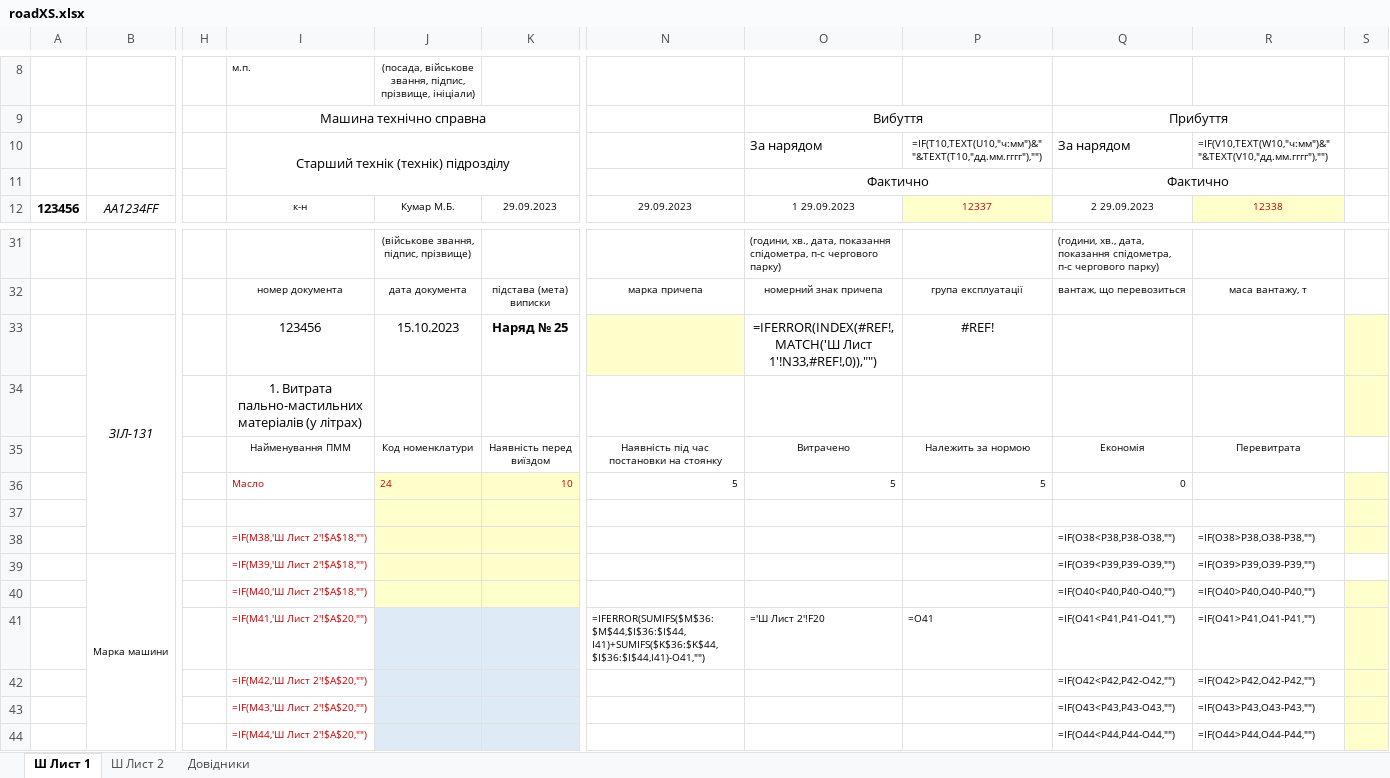
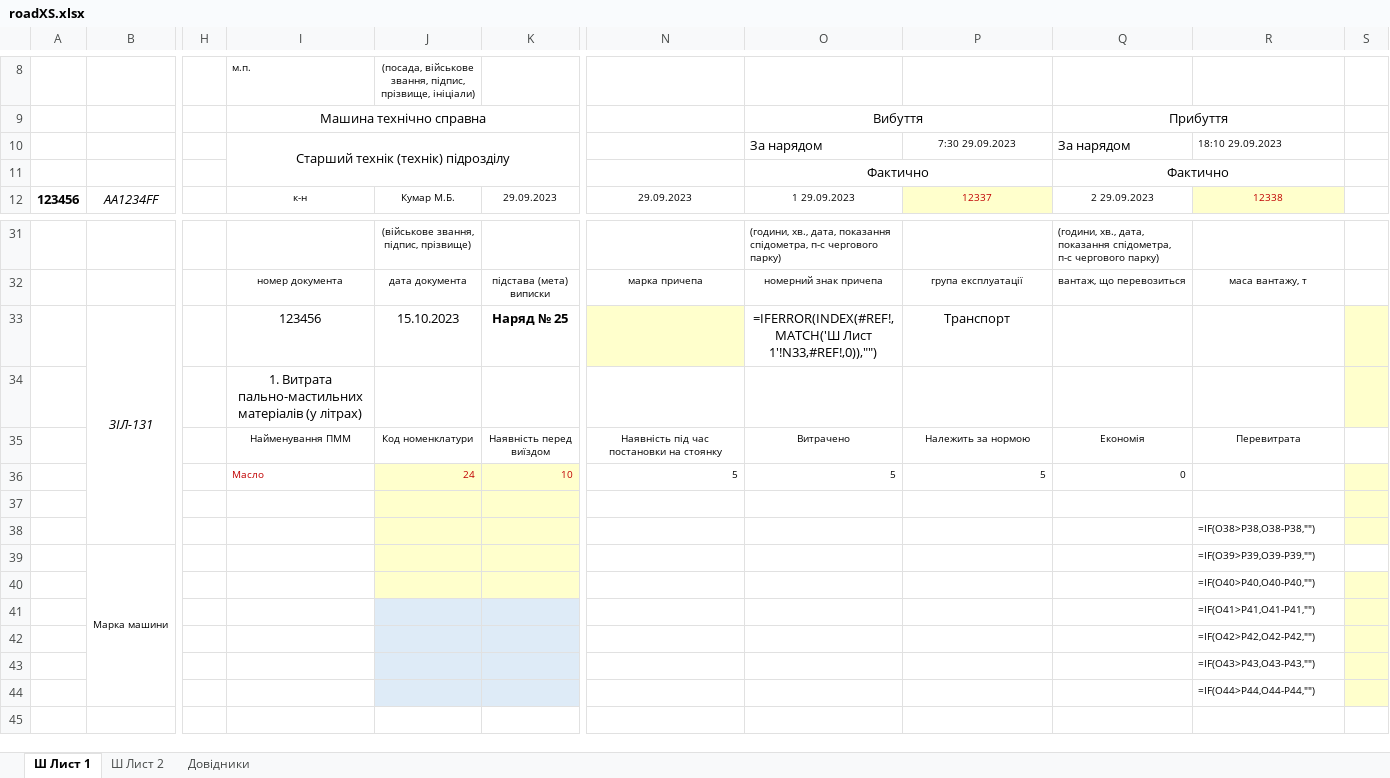
Before and after one commit to mikhail2574/project-road-map, an Excel workbook: src/backend/fileStorage/excel/roadXS.xlsx, sheet Ш Лист 1, drawn as a sheet; only a part is shown, gaps mark what is left out; values as stored, in another font and other column widths than the file's, no borders; formulas without a stored value are shown as written; conditional formats not drawn; removed rows and columns are numbered as before the commit, all else as after; rows hold the shown columns only; the diff names each change by its address in the sheet, - before the commit and + after, or states it on an @@ line.

```diff
--- a/src/backend/fileStorage/excel/roadXS.xlsx (sheet Ш Лист 1)
+++ b/src/backend/fileStorage/excel/roadXS.xlsx (sheet Ш Лист 1)
-P10: =IF(T10,TEXT(U10,"ч:мм")&" "&TEXT(T10,"дд.мм.гггг"),"")
+P10: 7:30 29.09.2023
-R10: =IF(V10,TEXT(W10,"ч:мм")&" "&TEXT(V10,"дд.мм.гггг"),"")
+R10: 18:10 29.09.2023
-P33: #REF!
+P33: Транспорт
-J36 alignment: left
+J36 alignment: right
-row 38:  |  |  | =IF(M38,'Ш Лист 2'!$A$18,"") |  |  |  |  |  | =IF(O38<P38,P38-O38,"") | =IF(O38>P38,O38-P38,"")
-row 39:  | Марка машини |  | =IF(M39,'Ш Лист 2'!$A$18,"") |  |  |  |  |  | =IF(O39<P39,P39-O39,"") | =IF(O39>P39,O39-P39,"")
-row 40:  |  |  | =IF(M40,'Ш Лист 2'!$A$18,"") |  |  |  |  |  | =IF(O40<P40,P40-O40,"") | =IF(O40>P40,O40-P40,"")
-row 41:  |  |  | =IF(M41,'Ш Лист 2'!$A$20,"") |  |  | =IFERROR(SUMIFS($M$36:$M$44,$I$36:$I$44,I41)+SUMIFS($K$36:$K$44,$I$36:$I$44,I41)-O41,"") | ='Ш Лист 2'!F20 | =O41 | =IF(O41<P41,P41-O41,"") | =IF(O41>P41,O41-P41,"")
-row 42:  |  |  | =IF(M42,'Ш Лист 2'!$A$20,"") |  |  |  |  |  | =IF(O42<P42,P42-O42,"") | =IF(O42>P42,O42-P42,"")
-row 43:  |  |  | =IF(M43,'Ш Лист 2'!$A$20,"") |  |  |  |  |  | =IF(O43<P43,P43-O43,"") | =IF(O43>P43,O43-P43,"")
-row 44:  |  |  | =IF(M44,'Ш Лист 2'!$A$20,"") |  |  |  |  |  | =IF(O44<P44,P44-O44,"") | =IF(O44>P44,O44-P44,"")
+row 38:  |  |  |  |  |  |  |  |  |  | =IF(O38>P38,O38-P38,"")
+row 39:  | Марка машини |  |  |  |  |  |  |  |  | =IF(O39>P39,O39-P39,"")
+row 40:  |  |  |  |  |  |  |  |  |  | =IF(O40>P40,O40-P40,"")
+row 41:  |  |  |  |  |  |  |  |  |  | =IF(O41>P41,O41-P41,"")
+row 42:  |  |  |  |  |  |  |  |  |  | =IF(O42>P42,O42-P42,"")
+row 43:  |  |  |  |  |  |  |  |  |  | =IF(O43>P43,O43-P43,"")
+row 44:  |  |  |  |  |  |  |  |  |  | =IF(O44>P44,O44-P44,"")
```
Also changed, not shown: sheet Ш Лист 2, sheet Довідники, formulas that keep their value, 6 other files.
